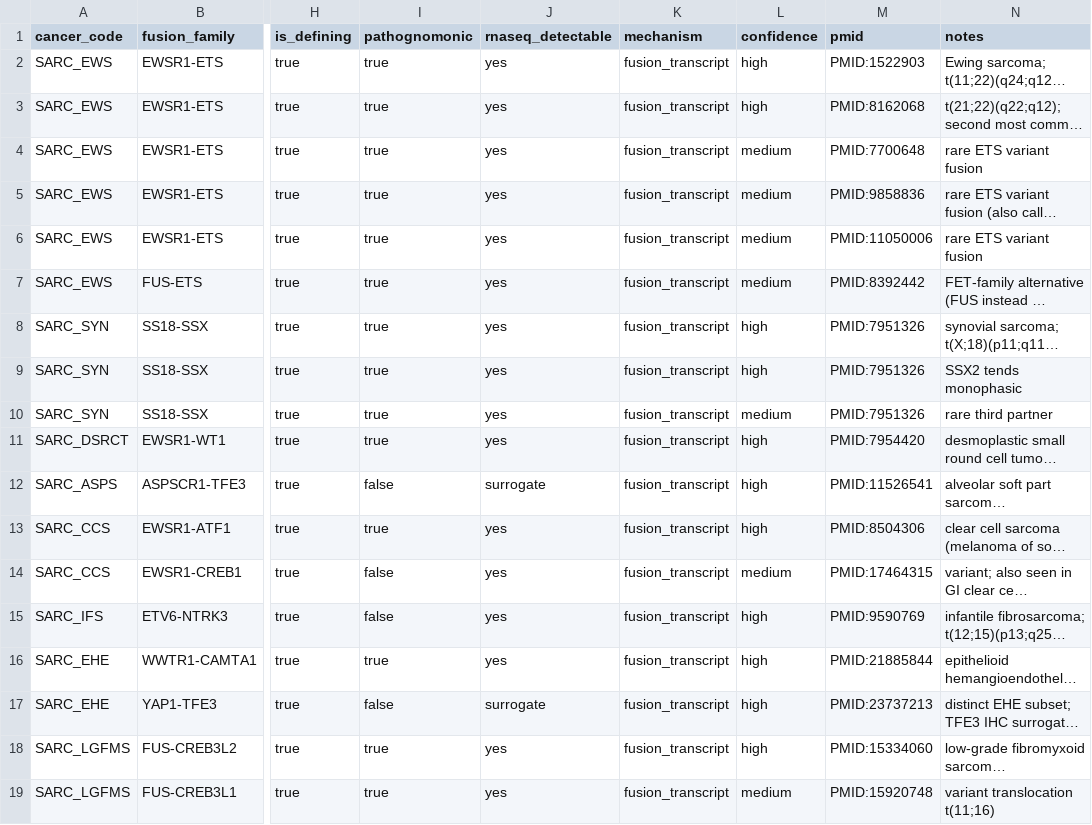
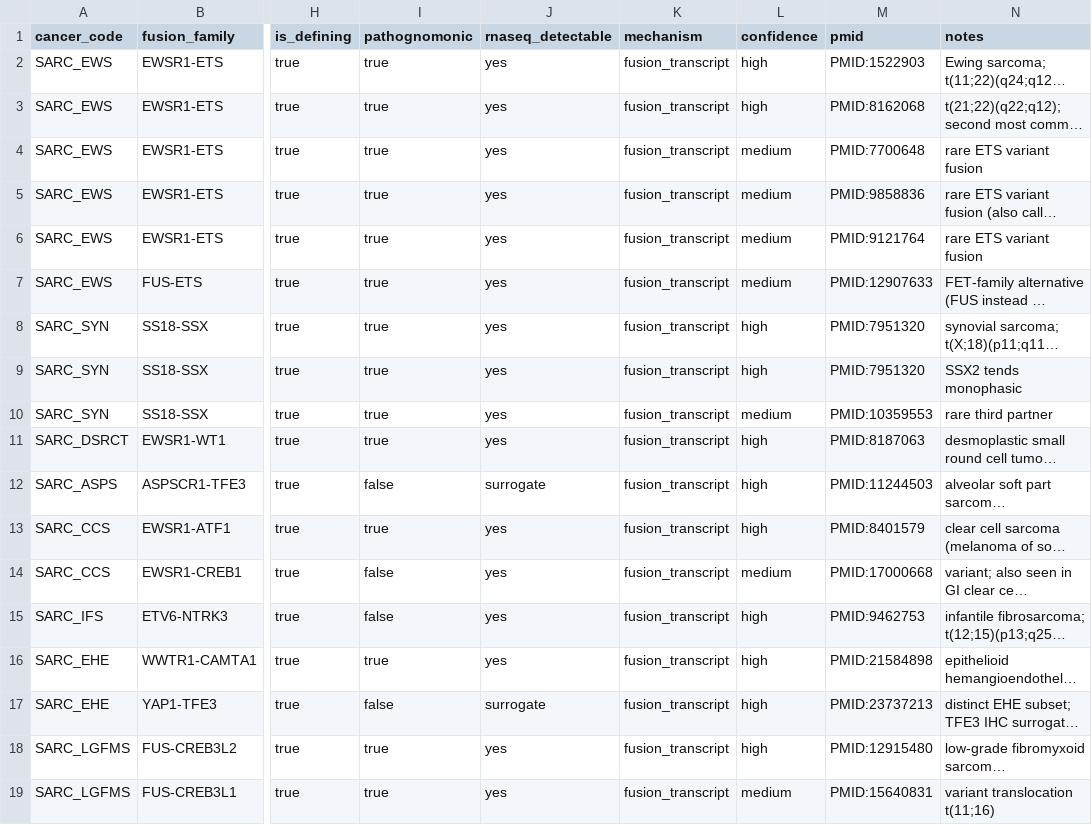
Before and after one commit to pirl-unc/pirlygenes, a CSV file: pirlygenes/data/cancer-fusions.csv, drawn as a sheet; only a part is shown, gaps mark what is left out; long unchanged cells end in …; the diff covers the shown part only; the diff names each change by its address in the sheet, - before the commit and + after, or states it on an @@ line.

```diff
--- a/pirlygenes/data/cancer-fusions.csv
+++ b/pirlygenes/data/cancer-fusions.csv
-M6 (pmid): PMID:11050006
+M6 (pmid): PMID:9121764
-M7 (pmid): PMID:8392442
+M7 (pmid): PMID:12907633
-M8:M9 (pmid): PMID:7951326
+M8:M9 (pmid): PMID:7951320
-M10 (pmid): PMID:7951326
+M10 (pmid): PMID:10359553
-M11 (pmid): PMID:7954420
+M11 (pmid): PMID:8187063
-M12 (pmid): PMID:11526541
+M12 (pmid): PMID:11244503
-M13 (pmid): PMID:8504306
+M13 (pmid): PMID:8401579
-M14 (pmid): PMID:17464315
+M14 (pmid): PMID:17000668
-M15 (pmid): PMID:9590769
+M15 (pmid): PMID:9462753
-M16 (pmid): PMID:21885844
+M16 (pmid): PMID:21584898
-M18 (pmid): PMID:15334060
+M18 (pmid): PMID:12915480
-M19 (pmid): PMID:15920748
+M19 (pmid): PMID:15640831
```
Also changed, not shown: 68 edited cells elsewhere in this file.
